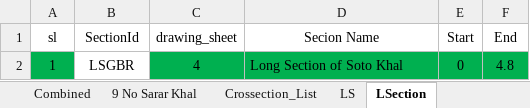
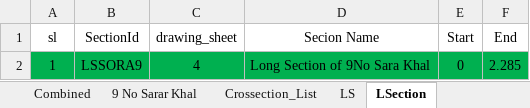
Before and after one commit to dc8r207r201/Design-Circle-8, an Excel workbook: Satakhira_DIV_I/FY_23_24/Khal/Khal Data Pol-15/Satkhira all Data/Sora_9_ Input_ Output/Sora_9_Khal_Combimed_input.xlsx, sheet LSection, drawn as a sheet; values as stored, in another font and other column widths than the file's, no borders; the diff names each change by its address in the sheet, - before the commit and + after, or states it on an @@ line.

Commit message:
9No Sara Khal uploaded
9No Sara Khal uploaded

```diff
--- a/Satakhira_DIV_I/FY_23_24/Khal/Khal Data Pol-15/Satkhira all Data/Sora_9_ Input_ Output/Sora_9_Khal_Combimed_input.xlsx (sheet LSection)
+++ b/Satakhira_DIV_I/FY_23_24/Khal/Khal Data Pol-15/Satkhira all Data/Sora_9_ Input_ Output/Sora_9_Khal_Combimed_input.xlsx (sheet LSection)
-B2 (SectionId): LSGBR
+B2 (SectionId): LSSORA9
-B2 fill: none
+B2 fill: #00B050
-D2 (Secion Name): Long Section of Soto Khal
+D2 (Secion Name): Long Section of 9No Sara Khal
-F2 (End): 4.8
+F2 (End): 2.285
```
Also changed, not shown: sheet Combined, sheet LS, sheet Xsection, sheet Drawing_Sheet, sheet Headers, hidden cells, Satakhira_DIV_I/FY_23_24/Khal/Khal Data Pol-15/Satkhira all Data/Khal_Hydrologic_Calculation.xlsx, 5 other files.
